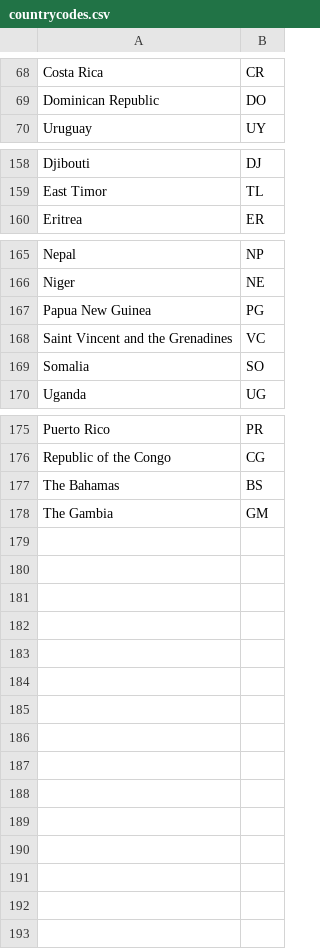
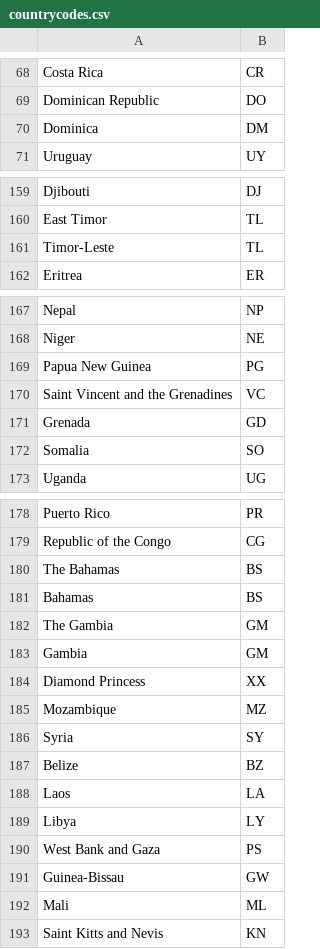
Before and after one commit to quirysse/Watch-Covid19, a CSV file: countrycodes.csv, drawn as a sheet; only a part is shown, gaps mark what is left out; the diff names each change by its address in the sheet, - before the commit and + after, or states it on an @@ line.

```diff
--- a/countrycodes.csv
+++ b/countrycodes.csv
+row 70: Dominica | DM
+row 161: Timor-Leste | TL
+row 171: Grenada | GD
+row 181: Bahamas | BS
+row 183: Gambia | GM
+row 184: Diamond Princess | XX
+row 185: Mozambique | MZ
+row 186: Syria | SY
+row 187: Belize | BZ
+row 188: Laos | LA
+row 189: Libya | LY
+row 190: West Bank and Gaza | PS
+row 191: Guinea-Bissau | GW
+row 192: Mali | ML
+row 193: Saint Kitts and Nevis | KN
```
Also changed, not shown: 2 other files.
